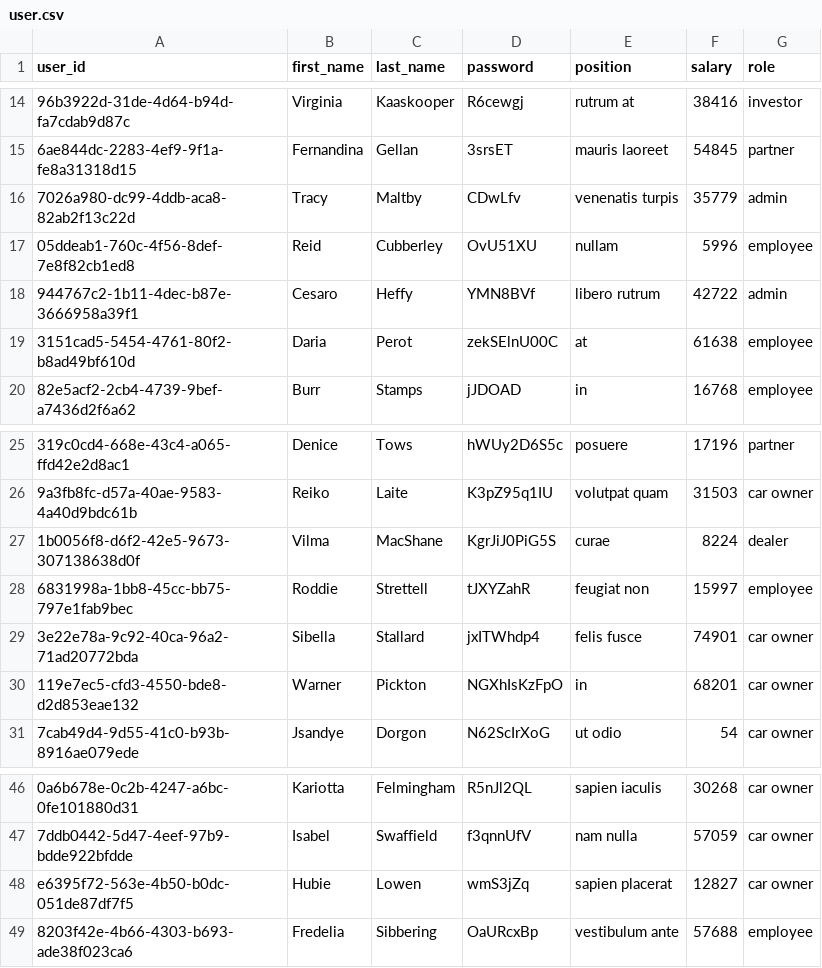
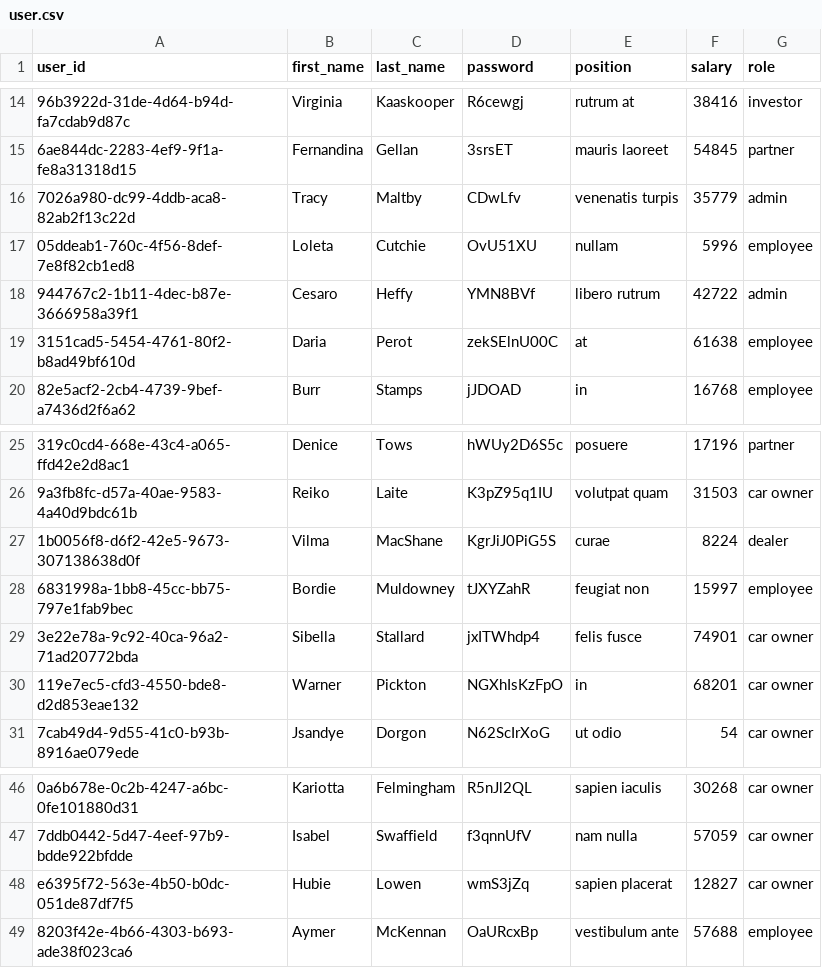
Before and after one commit to daniellekorn/python-car-lot, a CSV file: CSV/user.csv, drawn as a sheet; only a part is shown, gaps mark what is left out; the diff names each change by its address in the sheet, - before the commit and + after, or states it on an @@ line.

```diff
--- a/CSV/user.csv
+++ b/CSV/user.csv
-B17 (first_name): Reid
+B17 (first_name): Loleta
-C17 (last_name): Cubberley
+C17 (last_name): Cutchie
-B28 (first_name): Roddie
+B28 (first_name): Bordie
-C28 (last_name): Strettell
+C28 (last_name): Muldowney
-B49 (first_name): Fredelia
+B49 (first_name): Aymer
-C49 (last_name): Sibbering
+C49 (last_name): McKennan
```
Also changed, not shown: 1 other file.
